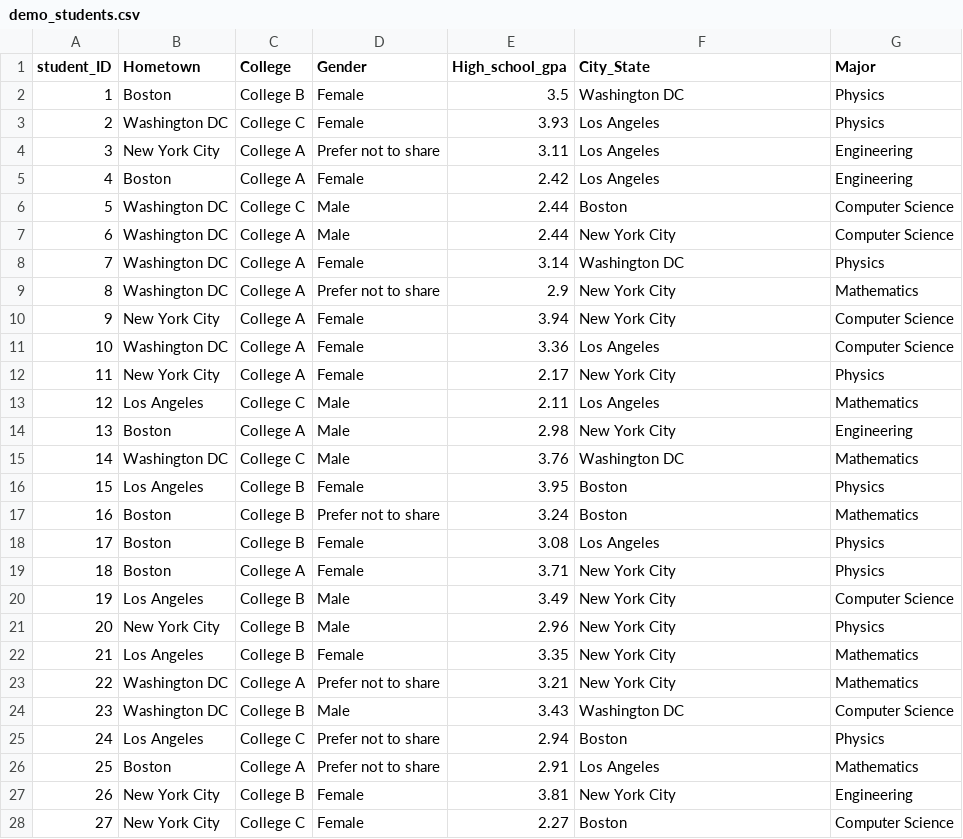
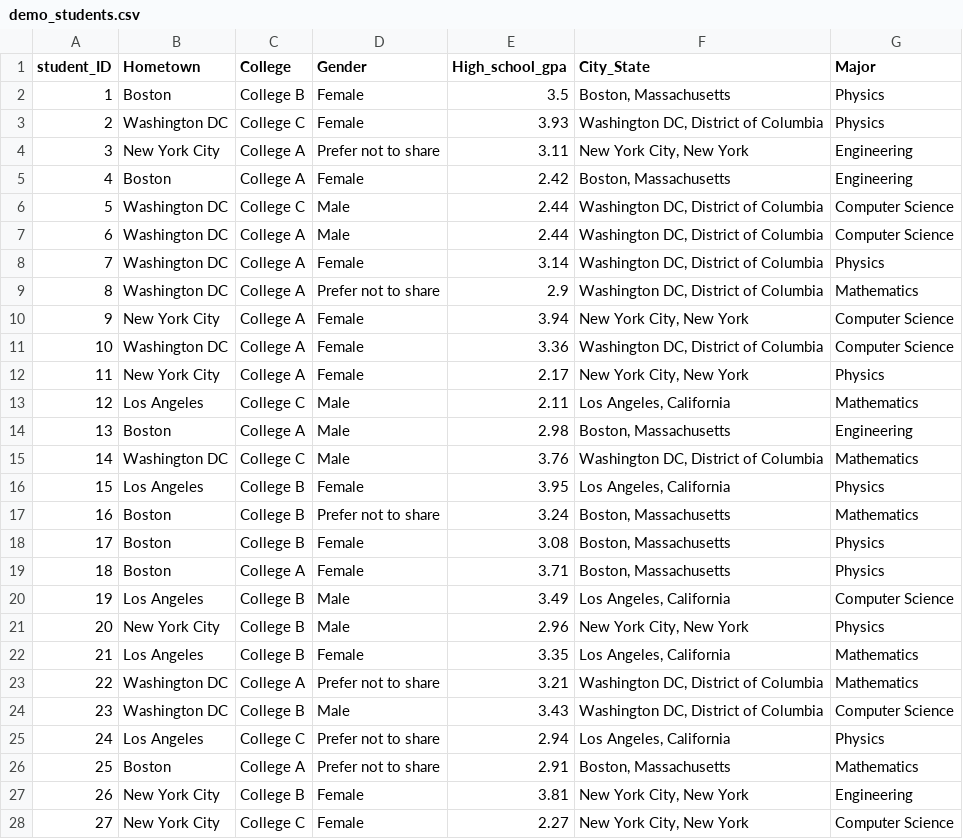
Before and after one commit to lloydabell4/transitiontoR, a CSV file: 5 - Stats with R/simple_data/demo_students.csv, drawn as a sheet; only a part is shown; the diff covers the shown part only.

Commit message:
Add files via upload

```diff
--- a/5 - Stats with R/simple_data/demo_students.csv
+++ b/5 - Stats with R/simple_data/demo_students.csv
@@ -1,28 +1,28 @@
 student_ID,Hometown,College,Gender,High_school_gpa,City_State,Major
-1,Boston,College B,Female,3.5,Washington DC,Physics
-2,Washington DC,College C,Female,3.93,Los Angeles,Physics
-3,New York City,College A,Prefer not to share,3.11,Los Angeles,Engineering
-4,Boston,College A,Female,2.42,Los Angeles,Engineering
-5,Washington DC,College C,Male,2.44,Boston,Computer Science
-6,Washington DC,College A,Male,2.44,New York City,Computer Science
-7,Washington DC,College A,Female,3.14,Washington DC,Physics
-8,Washington DC,College A,Prefer not to share,2.9,New York City,Mathematics
-9,New York City,College A,Female,3.94,New York City,Computer Science
-10,Washington DC,College A,Female,3.36,Los Angeles,Computer Science
-11,New York City,College A,Female,2.17,New York City,Physics
-12,Los Angeles,College C,Male,2.11,Los Angeles,Mathematics
-13,Boston,College A,Male,2.98,New York City,Engineering
-14,Washington DC,College C,Male,3.76,Washington DC,Mathematics
-15,Los Angeles,College B,Female,3.95,Boston,Physics
-16,Boston,College B,Prefer not to share,3.24,Boston,Mathematics
-17,Boston,College B,Female,3.08,Los Angeles,Physics
-18,Boston,College A,Female,3.71,New York City,Physics
-19,Los Angeles,College B,Male,3.49,New York City,Computer Science
-20,New York City,College B,Male,2.96,New York City,Physics
-21,Los Angeles,College B,Female,3.35,New York City,Mathematics
-22,Washington DC,College A,Prefer not to share,3.21,New York City,Mathematics
-23,Washington DC,College B,Male,3.43,Washington DC,Computer Science
-24,Los Angeles,College C,Prefer not to share,2.94,Boston,Physics
-25,Boston,College A,Prefer not to share,2.91,Los Angeles,Mathematics
-26,New York City,College B,Female,3.81,New York City,Engineering
-27,New York City,College C,Female,2.27,Boston,Computer Science
+1,Boston,College B,Female,3.5,"Boston, Massachusetts",Physics
+2,Washington DC,College C,Female,3.93,"Washington DC, District of Columbia",Physics
+3,New York City,College A,Prefer not to share,3.11,"New York City, New York",Engineering
+4,Boston,College A,Female,2.42,"Boston, Massachusetts",Engineering
+5,Washington DC,College C,Male,2.44,"Washington DC, District of Columbia",Computer Science
+6,Washington DC,College A,Male,2.44,"Washington DC, District of Columbia",Computer Science
+7,Washington DC,College A,Female,3.14,"Washington DC, District of Columbia",Physics
+8,Washington DC,College A,Prefer not to share,2.9,"Washington DC, District of Columbia",Mathematics
+9,New York City,College A,Female,3.94,"New York City, New York",Computer Science
+10,Washington DC,College A,Female,3.36,"Washington DC, District of Columbia",Computer Science
+11,New York City,College A,Female,2.17,"New York City, New York",Physics
+12,Los Angeles,College C,Male,2.11,"Los Angeles, California",Mathematics
+13,Boston,College A,Male,2.98,"Boston, Massachusetts",Engineering
+14,Washington DC,College C,Male,3.76,"Washington DC, District of Columbia",Mathematics
+15,Los Angeles,College B,Female,3.95,"Los Angeles, California",Physics
+16,Boston,College B,Prefer not to share,3.24,"Boston, Massachusetts",Mathematics
+17,Boston,College B,Female,3.08,"Boston, Massachusetts",Physics
+18,Boston,College A,Female,3.71,"Boston, Massachusetts",Physics
+19,Los Angeles,College B,Male,3.49,"Los Angeles, California",Computer Science
+20,New York City,College B,Male,2.96,"New York City, New York",Physics
+21,Los Angeles,College B,Female,3.35,"Los Angeles, California",Mathematics
+22,Washington DC,College A,Prefer not to share,3.21,"Washington DC, District of Columbia",Mathematics
+23,Washington DC,College B,Male,3.43,"Washington DC, District of Columbia",Computer Science
+24,Los Angeles,College C,Prefer not to share,2.94,"Los Angeles, California",Physics
+25,Boston,College A,Prefer not to share,2.91,"Boston, Massachusetts",Mathematics
+26,New York City,College B,Female,3.81,"New York City, New York",Engineering
+27,New York City,College C,Female,2.27,"New York City, New York",Computer Science
```
Also changed, not shown: 73 edited cells elsewhere in this file.
